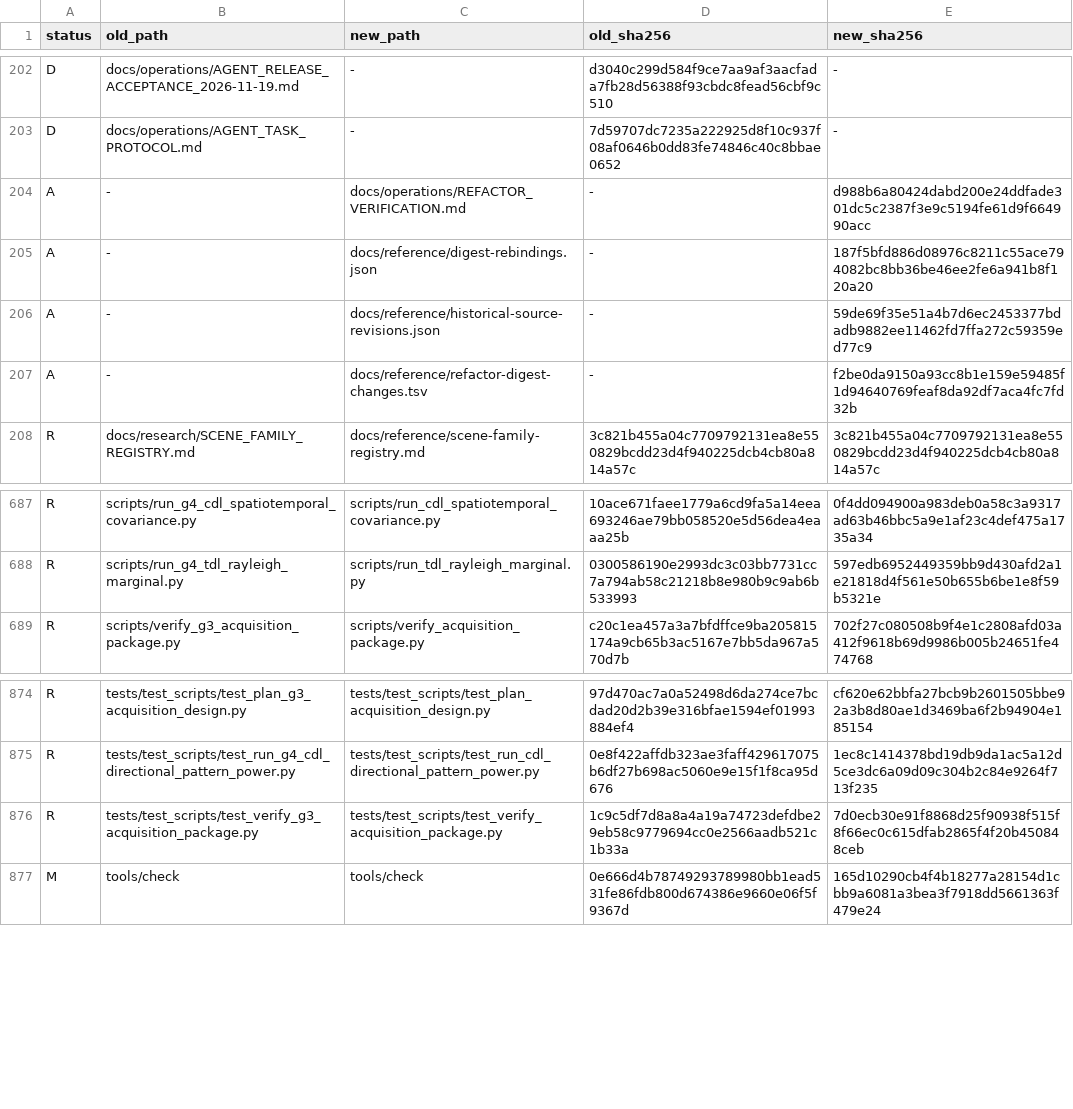
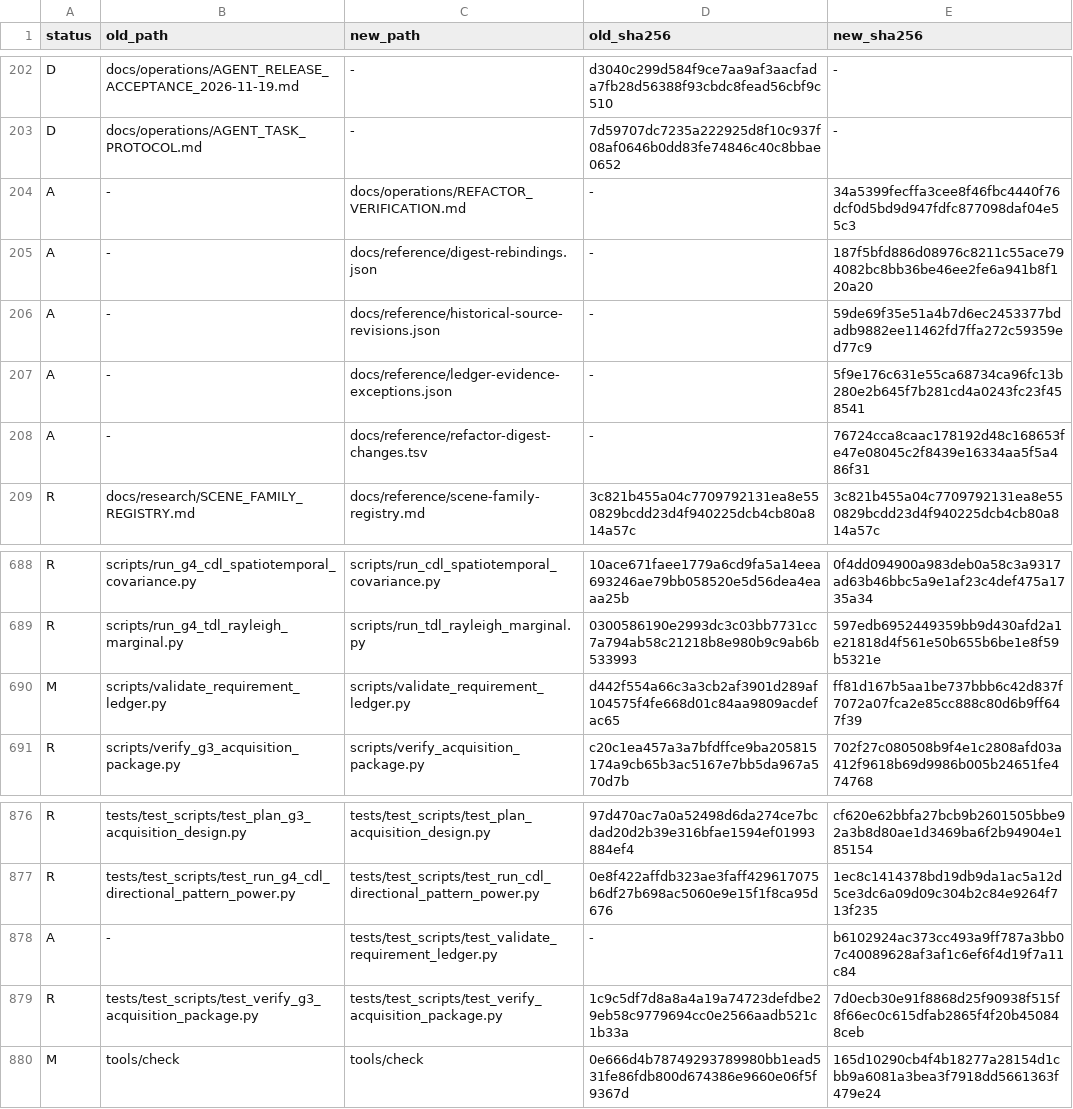
Before and after one commit to nntk072/5g-nr-channel-condition, a TSV file: docs/reference/refactor-digest-changes.tsv, drawn as a sheet; only a part is shown, gaps mark what is left out.

Commit message:
Record the final results after the requirement-ledger validator fix

```diff
--- a/docs/reference/refactor-digest-changes.tsv
+++ b/docs/reference/refactor-digest-changes.tsv
@@ -203,6 +203,7 @@ D	docs/operations/AGENT_RELEASE_ACCEPTANCE_2026-11-19.md	-	d3040c299d584f9ce7aa9
 D	docs/operations/AGENT_TASK_PROTOCOL.md	-	7d59707dc7235a222925d8f10c937f08af0646b0dd83fe74846c40c8bbae0652	-
-A	-	docs/operations/REFACTOR_VERIFICATION.md	-	d988b6a80424dabd200e24ddfade301dc5c2387f3e9c5194fe61d9f664990acc
+A	-	docs/operations/REFACTOR_VERIFICATION.md	-	34a5399fecffa3cee8f46fbc4440f76dcf0d5bd9d947fdfc877098daf04e55c3
 A	-	docs/reference/digest-rebindings.json	-	187f5bfd886d08976c8211c55ace794082bc8bb36be46ee2fe6a941b8f120a20
 A	-	docs/reference/historical-source-revisions.json	-	59de69f35e51a4b7d6ec2453377bdadb9882ee11462fd7ffa272c59359ed77c9
-A	-	docs/reference/refactor-digest-changes.tsv	-	f2be0da9150a93cc8b1e159e59485f1d94640769feaf8da92df7aca4fc7fd32b
+A	-	docs/reference/ledger-evidence-exceptions.json	-	5f9e176c631e55ca68734ca96fc13b280e2b645f7b281cd4a0243fc23f458541
+A	-	docs/reference/refactor-digest-changes.tsv	-	76724cca8caac178192d48c168653fe47e08045c2f8439e16334aa5f5a486f31
 R	docs/research/SCENE_FAMILY_REGISTRY.md	docs/reference/scene-family-registry.md	3c821b455a04c7709792131ea8e550829bcdd23d4f940225dcb4cb80a814a57c	3c821b455a04c7709792131ea8e550829bcdd23d4f940225dcb4cb80a814a57c
@@ -688,2 +689,3 @@ R	scripts/run_g4_cdl_spatiotemporal_covariance.py	scripts/run_cdl_spatiotemporal
 R	scripts/run_g4_tdl_rayleigh_marginal.py	scripts/run_tdl_rayleigh_marginal.py	0300586190e2993dc3c03bb7731cc7a794ab58c21218b8e980b9c9ab6b533993	597edb6952449359bb9d430afd2a1e21818d4f561e50b655b6be1e8f59b5321e
+M	scripts/validate_requirement_ledger.py	scripts/validate_requirement_ledger.py	d442f554a66c3a3cb2af3901d289af104575f4fe668d01c84aa9809acdefac65	ff81d167b5aa1be737bbb6c42d837f7072a07fca2e85cc888c80d6b9ff647f39
 R	scripts/verify_g3_acquisition_package.py	scripts/verify_acquisition_package.py	c20c1ea457a3a7bfdffce9ba205815174a9cb65b3ac5167e7bb5da967a570d7b	702f27c080508b9f4e1c2808afd03a412f9618b69d9986b005b24651fe474768
@@ -875,2 +877,3 @@ R	tests/test_scripts/test_plan_g3_acquisition_design.py	tests/test_scripts/test_
 R	tests/test_scripts/test_run_g4_cdl_directional_pattern_power.py	tests/test_scripts/test_run_cdl_directional_pattern_power.py	0e8f422affdb323ae3faff429617075b6df27b698ac5060e9e15f1f8ca95d676	1ec8c1414378bd19db9da1ac5a12d5ce3dc6a09d09c304b2c84e9264f713f235
+A	-	tests/test_scripts/test_validate_requirement_ledger.py	-	b6102924ac373cc493a9ff787a3bb07c40089628af3af1c6ef6f4d19f7a11c84
 R	tests/test_scripts/test_verify_g3_acquisition_package.py	tests/test_scripts/test_verify_acquisition_package.py	1c9c5df7d8a8a4a19a74723defdbe29eb58c9779694cc0e2566aadb521c1b33a	7d0ecb30e91f8868d25f90938f515f8f66ec0c615dfab2865f4f20b450848ceb
```
Also changed, not shown: 1 other file.
